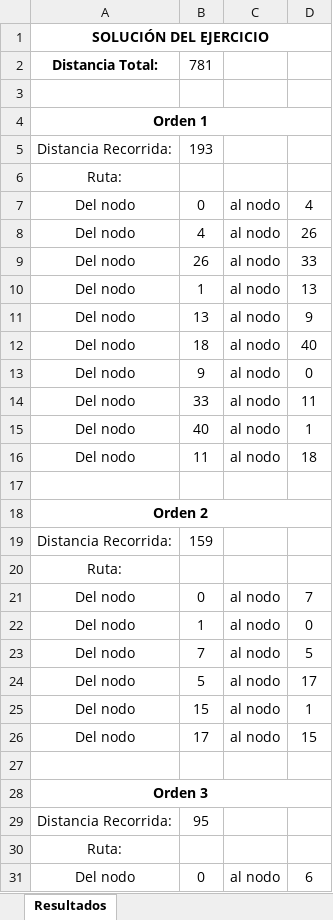
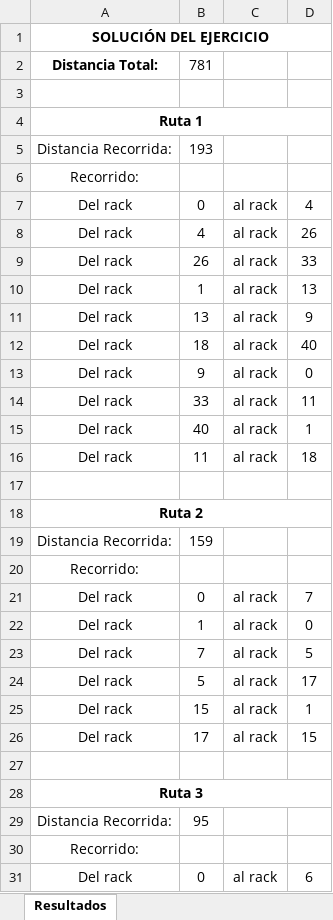
Before and after one commit to sebastianjhm/WarehouseCF, an Excel workbook: Back-End/Resultados.xlsx, sheet Resultados, drawn as a sheet; only a part is shown; values as stored, in another font and other column widths than the file's, no borders; the diff covers the shown part only; the diff names each change by its address in the sheet, - before the commit and + after, or states it on an @@ line.

```diff
--- a/Back-End/Resultados.xlsx (sheet Resultados)
+++ b/Back-End/Resultados.xlsx (sheet Resultados)
-A4: Orden 1
+A4: Ruta 1
-A6: Ruta:
+A6: Recorrido:
-A7:A16: Del nodo
+A7:A16: Del rack
-C7:C16: al nodo
+C7:C16: al rack
-A18: Orden 2
+A18: Ruta 2
-A20: Ruta:
+A20: Recorrido:
-A21:A26: Del nodo
+A21:A26: Del rack
-C21:C26: al nodo
+C21:C26: al rack
-A28: Orden 3
+A28: Ruta 3
-A30: Ruta:
+A30: Recorrido:
-A31: Del nodo
+A31: Del rack
-C31: al nodo
+C31: al rack
```
Also changed, not shown: 34 edited cells elsewhere in this sheet, 5 other files.
